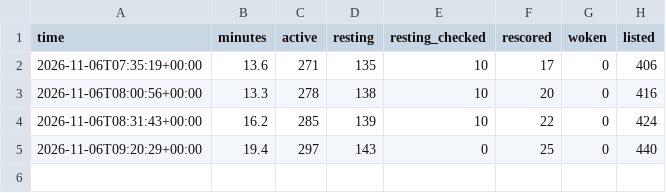
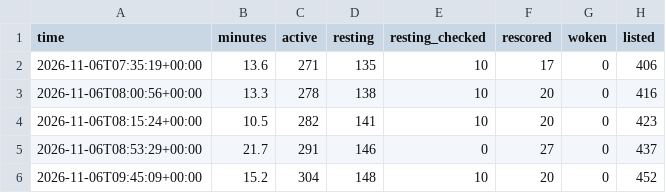
Before and after one commit to tradingzoo/token-watch, a CSV file: data/runs.csv, drawn as a sheet; removed rows and columns are numbered as before the commit, all else as after; the diff names each change by its address in the sheet, - before the commit and + after, or states it on an @@ line.

```diff
--- a/data/runs.csv
+++ b/data/runs.csv
-row 4: 2026-11-06T08:31:43+00:00 | 16.2 | 285 | 139 | 10 | 22 | 0 | 424
-row 5: 2026-11-06T09:20:29+00:00 | 19.4 | 297 | 143 | 0 | 25 | 0 | 440
+row 4: 2026-11-06T08:15:24+00:00 | 10.5 | 282 | 141 | 10 | 20 | 0 | 423
+row 5: 2026-11-06T08:53:29+00:00 | 21.7 | 291 | 146 | 0 | 27 | 0 | 437
+row 6: 2026-11-06T09:45:09+00:00 | 15.2 | 304 | 148 | 10 | 20 | 0 | 452
```
Also changed, not shown: 17 other files.
